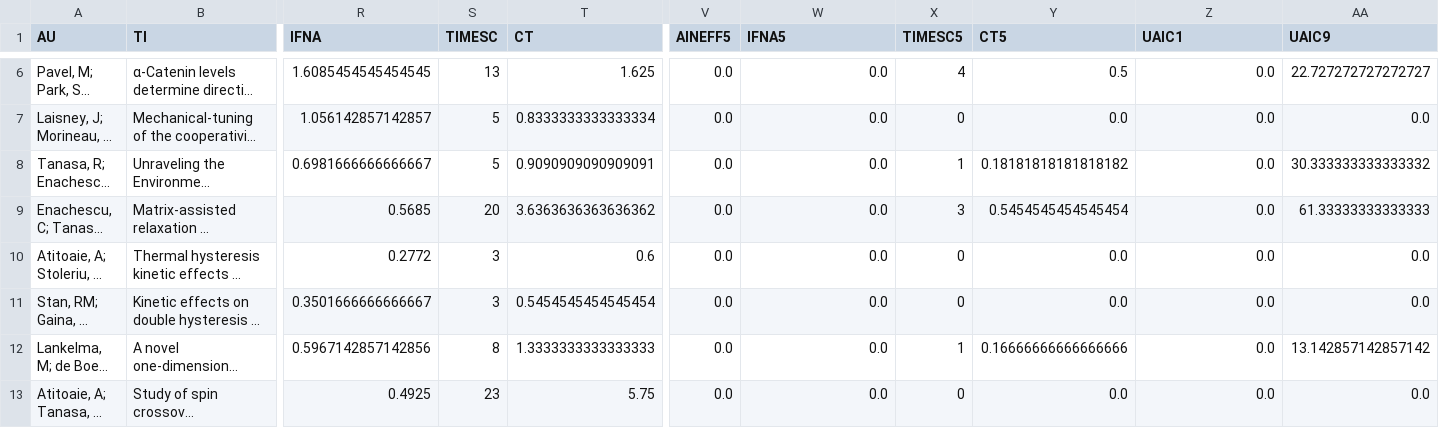
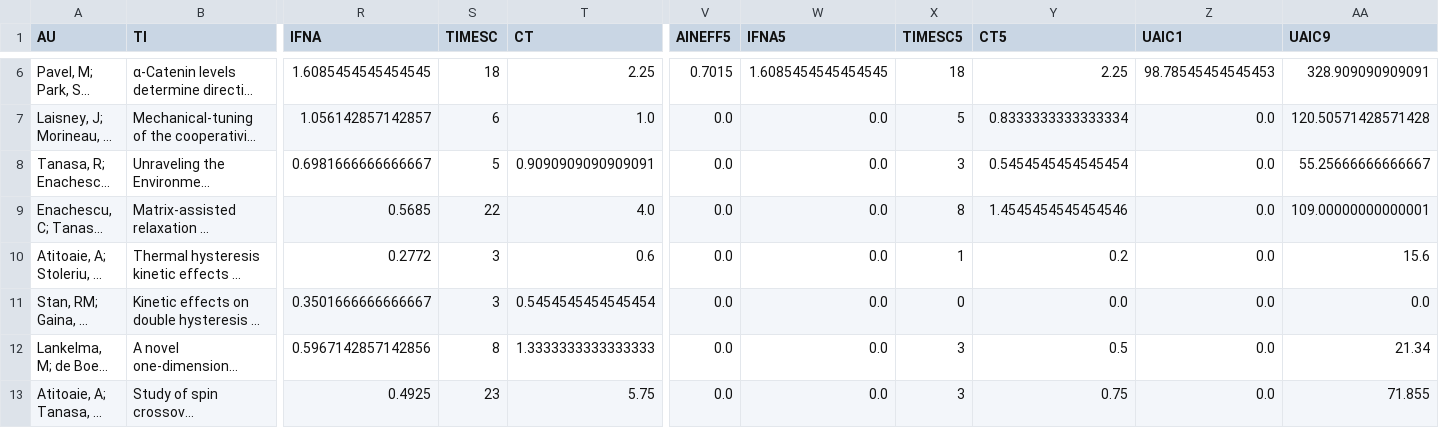
Before and after one commit to LaurentiuStoleriu/julia, a CSV file: ISI/RT_JL_MINE_test.csv, drawn as a sheet; only a part is shown, gaps mark what is left out; long unchanged cells end in …; the diff covers the shown part only; the diff names each change by its address in the sheet, - before the commit and + after, or states it on an @@ line.

```diff
--- a/ISI/RT_JL_MINE_test.csv
+++ b/ISI/RT_JL_MINE_test.csv
-S6 (TIMESC): 13
+S6 (TIMESC): 18
-T6 (CT): 1.625
+T6 (CT): 2.25
-V6 (AINEFF5): 0.0
+V6 (AINEFF5): 0.7015
-W6 (IFNA5): 0.0
+W6 (IFNA5): 1.6085454545454545
-X6 (TIMESC5): 4
+X6 (TIMESC5): 18
-Y6 (CT5): 0.5
+Y6 (CT5): 2.25
-Z6 (UAIC1): 0.0
+Z6 (UAIC1): 98.78545454545453
-AA6 (UAIC9): 22.727272727272727
+AA6 (UAIC9): 328.909090909091
-S7 (TIMESC): 5
+S7 (TIMESC): 6
-T7 (CT): 0.8333333333333334
+T7 (CT): 1.0
-X7 (TIMESC5): 0
+X7 (TIMESC5): 5
-Y7 (CT5): 0.0
+Y7 (CT5): 0.8333333333333334
-AA7 (UAIC9): 0.0
+AA7 (UAIC9): 120.50571428571428
-X8 (TIMESC5): 1
+X8 (TIMESC5): 3
-Y8 (CT5): 0.18181818181818182
+Y8 (CT5): 0.5454545454545454
-AA8 (UAIC9): 30.333333333333332
+AA8 (UAIC9): 55.25666666666667
-S9 (TIMESC): 20
+S9 (TIMESC): 22
-T9 (CT): 3.6363636363636362
+T9 (CT): 4.0
-X9 (TIMESC5): 3
+X9 (TIMESC5): 8
-Y9 (CT5): 0.5454545454545454
+Y9 (CT5): 1.4545454545454546
-AA9 (UAIC9): 61.33333333333333
+AA9 (UAIC9): 109.00000000000001
-X10 (TIMESC5): 0
+X10 (TIMESC5): 1
-Y10 (CT5): 0.0
+Y10 (CT5): 0.2
-AA10 (UAIC9): 0.0
+AA10 (UAIC9): 15.6
-X12 (TIMESC5): 1
+X12 (TIMESC5): 3
-Y12 (CT5): 0.16666666666666666
+Y12 (CT5): 0.5
-AA12 (UAIC9): 13.142857142857142
+AA12 (UAIC9): 21.34
-X13 (TIMESC5): 0
+X13 (TIMESC5): 3
-Y13 (CT5): 0.0
+Y13 (CT5): 0.75
-AA13 (UAIC9): 0.0
+AA13 (UAIC9): 71.855
```
Also changed, not shown: 92 edited cells elsewhere in this file, ISI/LS_JL_MINE_test.csv, 27 other files.
